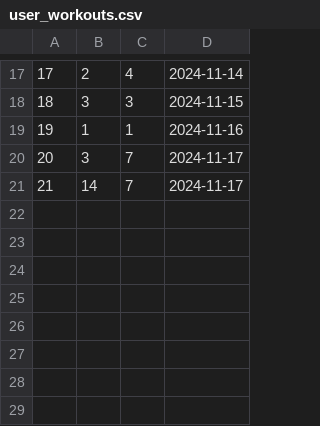
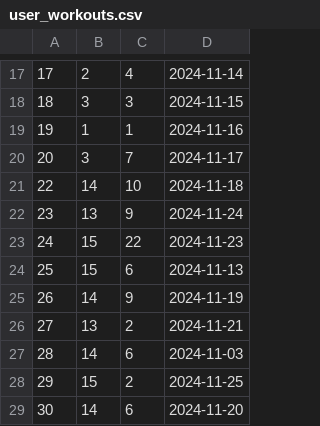
Before and after one commit to ervinhun/Assignment-w46-files-SCO, a CSV file: user_workouts.csv, drawn as a sheet; only a part is shown, gaps mark what is left out; the diff names each change by its address in the sheet, - before the commit and + after, or states it on an @@ line.

```diff
--- a/user_workouts.csv
+++ b/user_workouts.csv
@@ column A renumbered in row 21 @@
-C21: 7
+C21: 10
-D21: 2024-11-17
+D21: 2024-11-18
+row 22: 23 | 13 | 9 | 2024-11-24
+row 23: 24 | 15 | 22 | 2024-11-23
+row 24: 25 | 15 | 6 | 2024-11-13
+row 25: 26 | 14 | 9 | 2024-11-19
+row 26: 27 | 13 | 2 | 2024-11-21
+row 27: 28 | 14 | 6 | 2024-11-03
+row 28: 29 | 15 | 2 | 2024-11-25
+row 29: 30 | 14 | 6 | 2024-11-20
```
Also changed, not shown: routines.csv, 5 other files.
